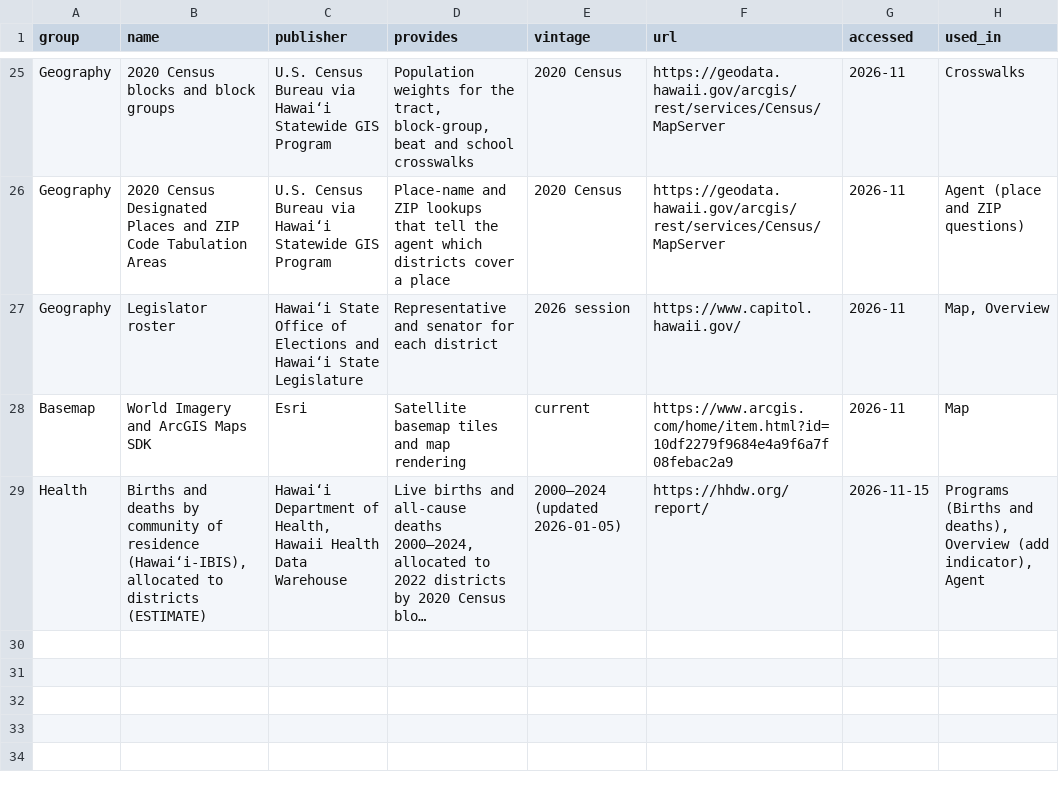
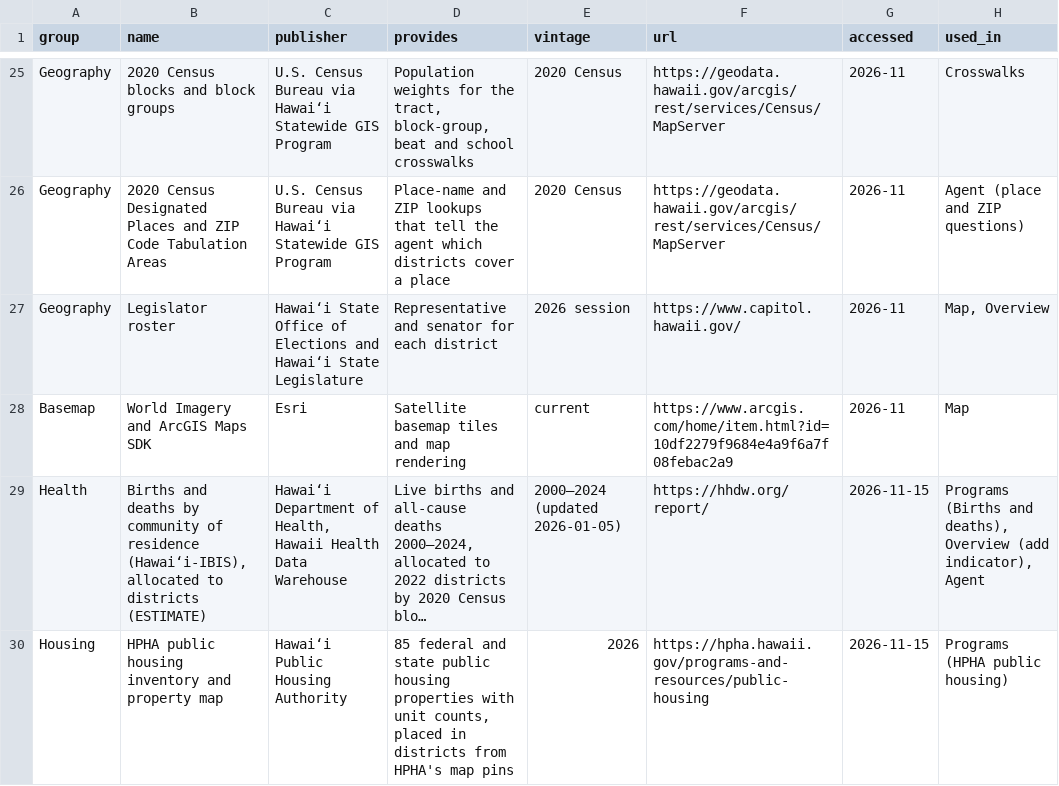
Before and after one commit to DataWorkflows-ai/HAIC2026-KYD-DWAI, a CSV file: kyd/data/sources.csv, drawn as a sheet; only a part is shown, gaps mark what is left out; long unchanged cells end in …; the diff names each change by its address in the sheet, - before the commit and + after, or states it on an @@ line.

```diff
--- a/kyd/data/sources.csv
+++ b/kyd/data/sources.csv
+row 30: Housing | HPHA public housing inventory and property map | Hawaiʻi Public Housing Authority | 85 federal and state public housing properties with unit counts, placed in districts from HPHA's map pins | 2026 | https://hpha.hawaii.gov/programs-and-resources/public-housing | 2026-11-15 | Programs (HPHA public housing)
```
Also changed, not shown: 12 other files.
